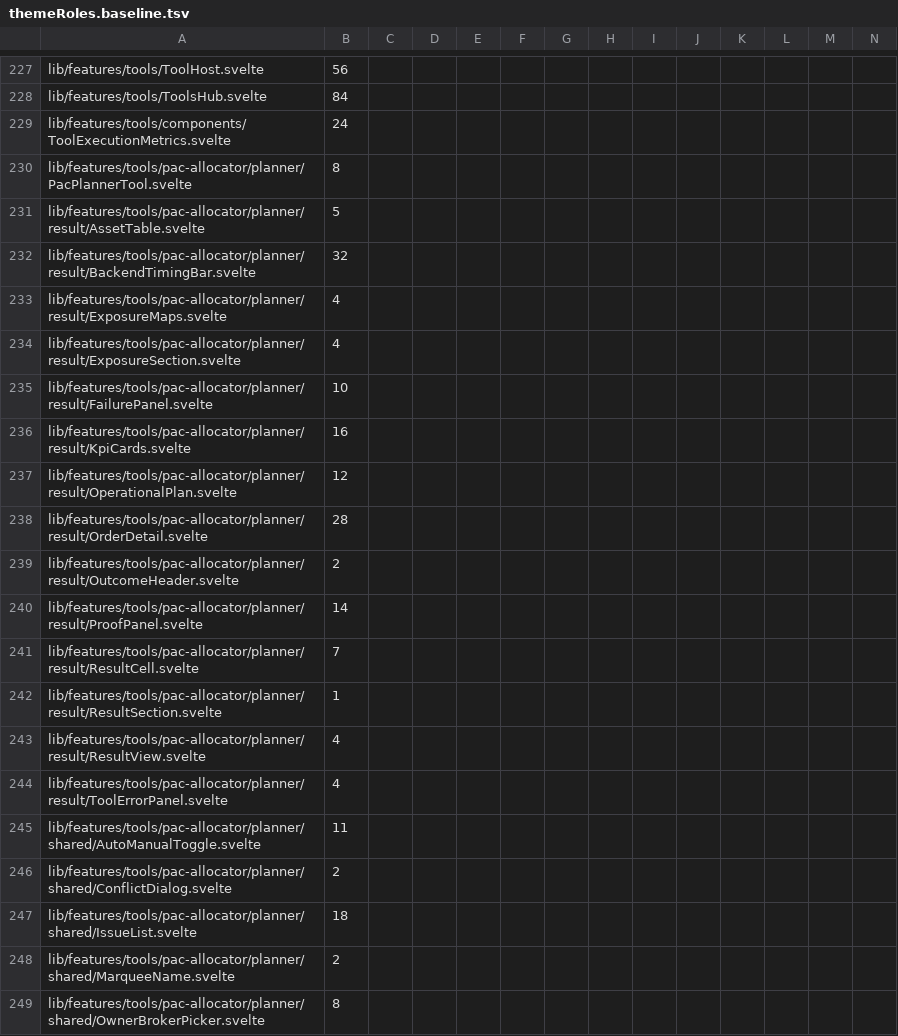
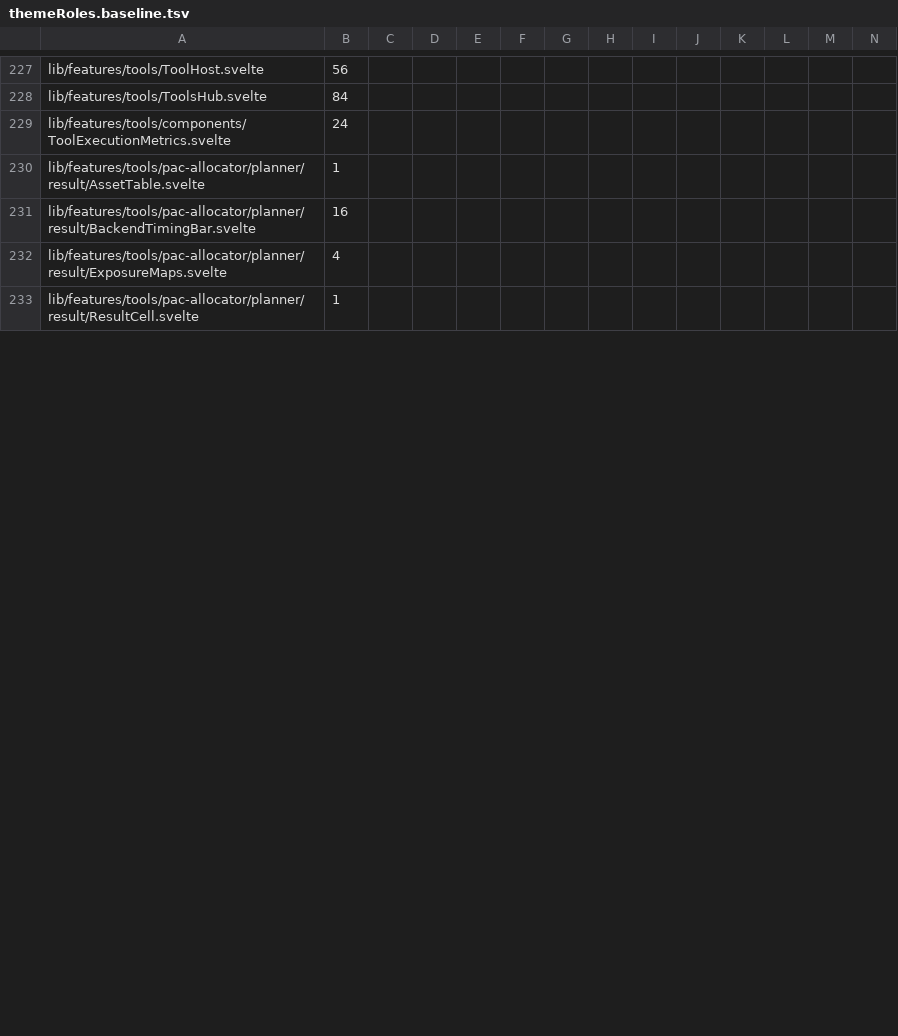
Before and after one commit to Librefolio/LibreFolio, a TSV file: frontend/src/themeRoles.baseline.tsv, drawn as a sheet; only a part is shown, gaps mark what is left out; removed rows and columns are numbered as before the commit, all else as after; rows hold the shown columns only; the diff covers the shown part only; the diff names each change by its address in the sheet, - before the commit and + after, or states it on an @@ line.

Commit message:
refactor(theme): PAC planner on colour roles
- 39 PAC files on lf roles; INPUT/TITLE_INPUT, BackendTimingBar
  phases, the target track and after-plan bars stay (DV-7)
- drop the dead html.dark bg-white/95 remap: its last use is gone
- baseline m1 10980 -> 10441

```diff
--- a/frontend/src/themeRoles.baseline.tsv
+++ b/frontend/src/themeRoles.baseline.tsv
-row 230: lib/features/tools/pac-allocator/planner/PacPlannerTool.svelte | 8
-B230: 5
+B230: 1
-B231: 32
+B231: 16
-row 234: lib/features/tools/pac-allocator/planner/result/ExposureSection.svelte | 4
-row 235: lib/features/tools/pac-allocator/planner/result/FailurePanel.svelte | 10
-row 236: lib/features/tools/pac-allocator/planner/result/KpiCards.svelte | 16
-row 237: lib/features/tools/pac-allocator/planner/result/OperationalPlan.svelte | 12
-row 238: lib/features/tools/pac-allocator/planner/result/OrderDetail.svelte | 28
-row 239: lib/features/tools/pac-allocator/planner/result/OutcomeHeader.svelte | 2
-row 240: lib/features/tools/pac-allocator/planner/result/ProofPanel.svelte | 14
-B233: 7
+B233: 1
-row 242: lib/features/tools/pac-allocator/planner/result/ResultSection.svelte | 1
-row 243: lib/features/tools/pac-allocator/planner/result/ResultView.svelte | 4
-row 244: lib/features/tools/pac-allocator/planner/result/ToolErrorPanel.svelte | 4
-row 245: lib/features/tools/pac-allocator/planner/shared/AutoManualToggle.svelte | 11
-row 246: lib/features/tools/pac-allocator/planner/shared/ConflictDialog.svelte | 2
-row 247: lib/features/tools/pac-allocator/planner/shared/IssueList.svelte | 18
-row 248: lib/features/tools/pac-allocator/planner/shared/MarqueeName.svelte | 2
-row 249: lib/features/tools/pac-allocator/planner/shared/OwnerBrokerPicker.svelte | 8
```
Also changed, not shown: 17 removed rows and 3 edited cells elsewhere in this file, 40 other files.
